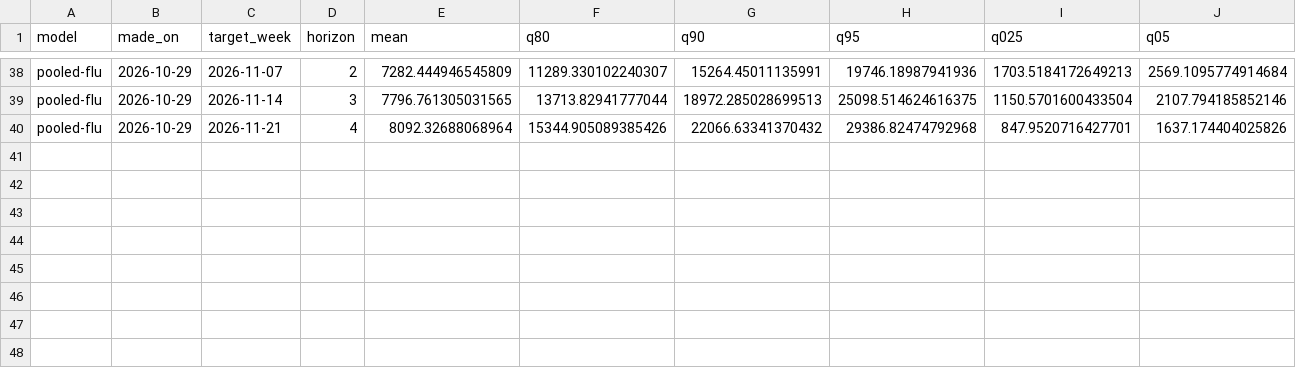
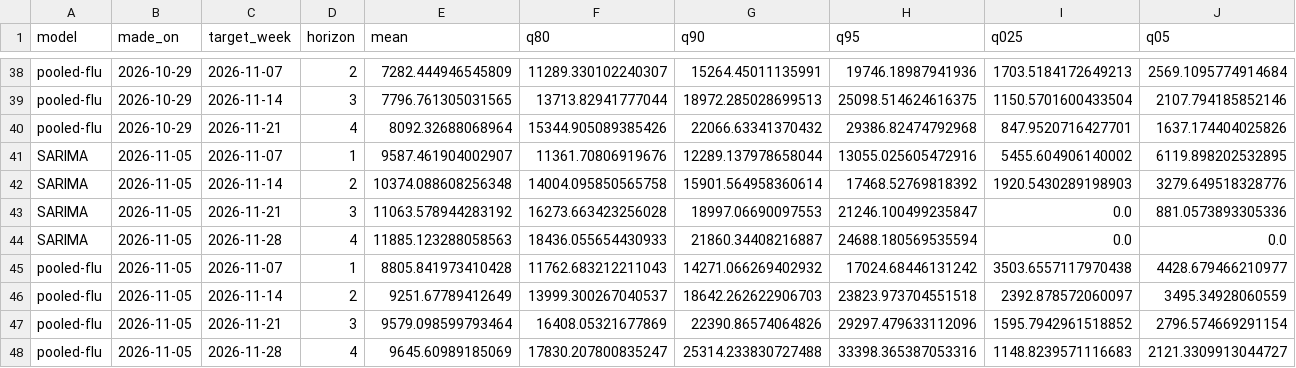
Before and after one commit to preyashipoddar/flu-admissions-forecast, a CSV file: data/predictions.csv, drawn as a sheet; only a part is shown, gaps mark what is left out; rows hold the shown columns only; the diff names each change by its address in the sheet, - before the commit and + after, or states it on an @@ line.

```diff
--- a/data/predictions.csv
+++ b/data/predictions.csv
+row 41: SARIMA | 2026-11-05 | 2026-11-07 | 1 | 9587.461904002907 | 11361.70806919676 | 12289.137978658044 | 13055.025605472916 | 5455.604906140002 | 6119.898202532895
+row 42: SARIMA | 2026-11-05 | 2026-11-14 | 2 | 10374.088608256348 | 14004.095850565758 | 15901.564958360614 | 17468.52769818392 | 1920.5430289198903 | 3279.649518328776
+row 43: SARIMA | 2026-11-05 | 2026-11-21 | 3 | 11063.578944283192 | 16273.663423256028 | 18997.06690097553 | 21246.100499235847 | 0.0 | 881.0573893305336
+row 44: SARIMA | 2026-11-05 | 2026-11-28 | 4 | 11885.123288058563 | 18436.055654430933 | 21860.34408216887 | 24688.180569535594 | 0.0 | 0.0
+row 45: pooled-flu | 2026-11-05 | 2026-11-07 | 1 | 8805.841973410428 | 11762.683212211043 | 14271.066269402932 | 17024.68446131242 | 3503.6557117970438 | 4428.679466210977
+row 46: pooled-flu | 2026-11-05 | 2026-11-14 | 2 | 9251.67789412649 | 13999.300267040537 | 18642.262622906703 | 23823.973704551518 | 2392.878572060097 | 3495.34928060559
+row 47: pooled-flu | 2026-11-05 | 2026-11-21 | 3 | 9579.098599793464 | 16408.05321677869 | 22390.86574064826 | 29297.479633112096 | 1595.7942961518852 | 2796.574669291154
+row 48: pooled-flu | 2026-11-05 | 2026-11-28 | 4 | 9645.60989185069 | 17830.207800835247 | 25314.233830727488 | 33398.365387053316 | 1148.8239571116683 | 2121.3309913044727
```
Also changed, not shown: 1 other file.
